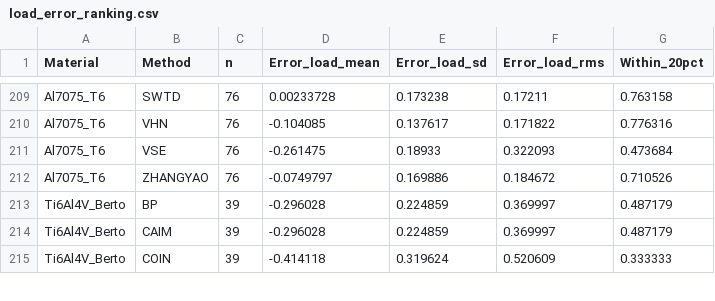
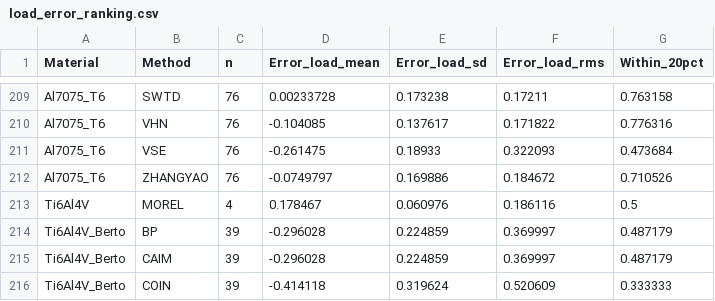
Before and after one commit to aakay90/multiaxial-fatigue, a CSV file: examples/data/load_error_ranking.csv, drawn as a sheet; only a part is shown, gaps mark what is left out.

```diff
--- a/examples/data/load_error_ranking.csv
+++ b/examples/data/load_error_ranking.csv
@@ -212,2 +212,3 @@ Al7075_T6,VSE,76,-0.261475,0.18933,0.322093,0.473684
 Al7075_T6,ZHANGYAO,76,-0.0749797,0.169886,0.184672,0.710526
+Ti6Al4V,MOREL,4,0.178467,0.060976,0.186116,0.5
 Ti6Al4V_Berto,BP,39,-0.296028,0.224859,0.369997,0.487179
```
Also changed, not shown: examples/data/batch_comparison/Ti6Al4V/own_cells.csv, examples/data/batch_comparison/Ti6Al4V/reference_series.csv, 22 other files.
